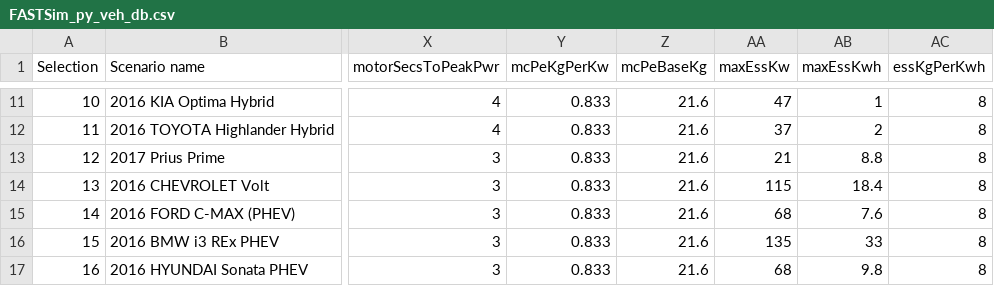
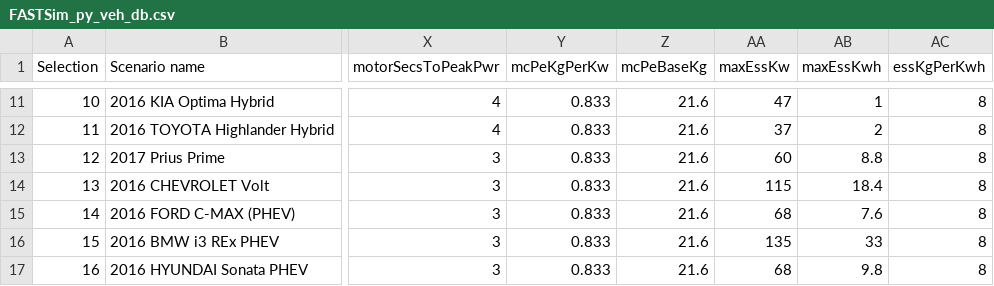
Before and after one commit to NREL/fastsim, a CSV file: docs/FASTSim_py_veh_db.csv, drawn as a sheet; only a part is shown, gaps mark what is left out; the diff names each change by its address in the sheet, - before the commit and + after, or states it on an @@ line.

```diff
--- a/docs/FASTSim_py_veh_db.csv
+++ b/docs/FASTSim_py_veh_db.csv
-AA13 (maxEssKw): 21
+AA13 (maxEssKw): 60
```
Also changed, not shown: 1 other file.
